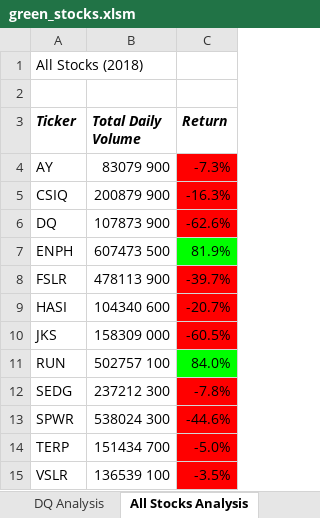
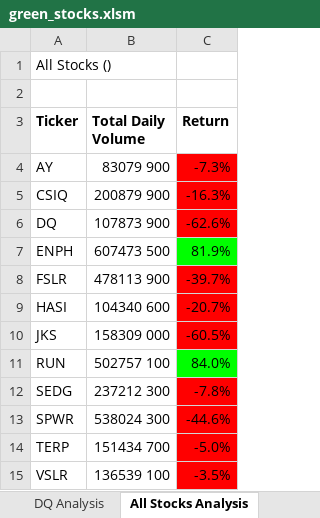
Before and after one commit to Nightlymist/Stock-analysis, an Excel workbook: green_stocks.xlsm, sheet All Stocks Analysis, drawn as a sheet; values as stored, in another font and other column widths than the file's, no borders; charts and pictures not drawn; the diff names each change by its address in the sheet, - before the commit and + after, or states it on an @@ line.

```diff
--- a/green_stocks.xlsm (sheet All Stocks Analysis)
+++ b/green_stocks.xlsm (sheet All Stocks Analysis)
-A1 (Ticker): All Stocks (2018)
+A1 (Ticker): All Stocks ()
-A3:C3 italic: on
+A3:C3 italic: off
```
Also changed, not shown: other sheet tabs, charts or pictures.
